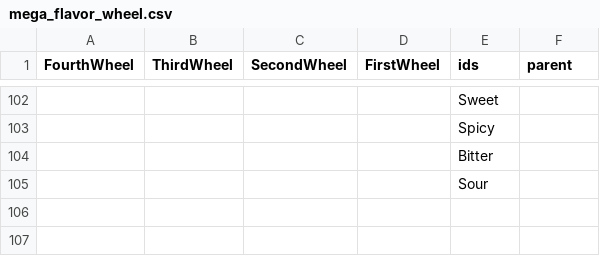
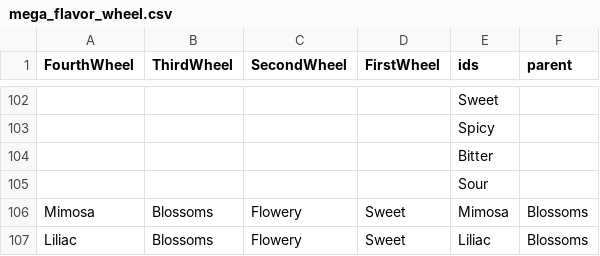
Before and after one commit to alex-pakalniskis/visualizations, a CSV file: assets/csv/mega_flavor_wheel.csv, drawn as a sheet; only a part is shown, gaps mark what is left out; the diff names each change by its address in the sheet, - before the commit and + after, or states it on an @@ line.

Commit message:
Update mega_flavor_wheel.csv

```diff
--- a/assets/csv/mega_flavor_wheel.csv
+++ b/assets/csv/mega_flavor_wheel.csv
+row 106: Mimosa | Blossoms | Flowery | Sweet | Mimosa | Blossoms
+row 107: Liliac | Blossoms | Flowery | Sweet | Liliac | Blossoms
```
